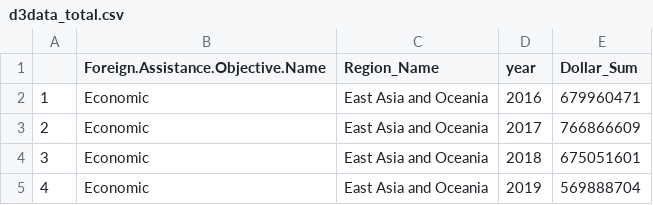
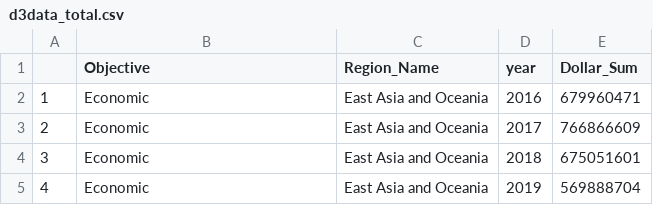
Before and after one commit to theyaoxiao/US_Foreign_Assistance, a CSV file: data/d3data_total.csv, drawn as a sheet; only a part is shown.

Commit message:
upload data

```diff
--- a/data/d3data_total.csv
+++ b/data/d3data_total.csv
@@ -1,2 +1,2 @@
-"","Foreign.Assistance.Objective.Name","Region_Name","year","Dollar_Sum"
+"","Objective","Region_Name","year","Dollar_Sum"
 "1","Economic","East Asia and Oceania",2016,679960471
```
